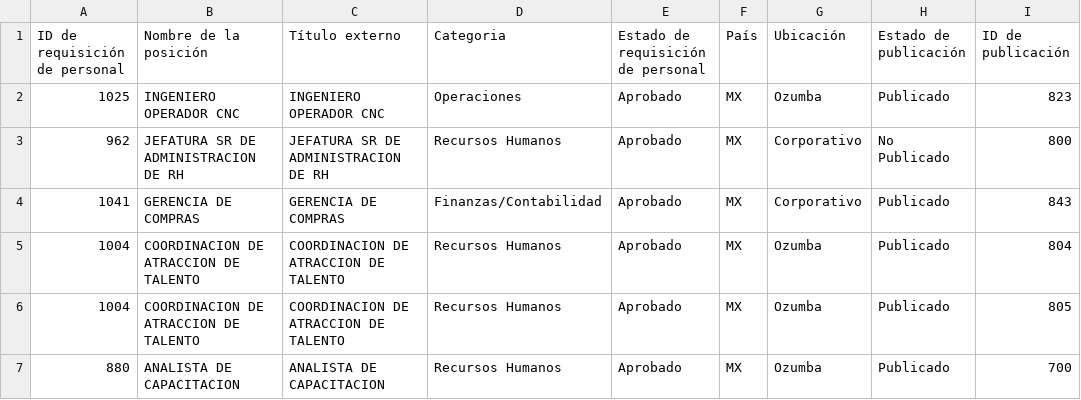
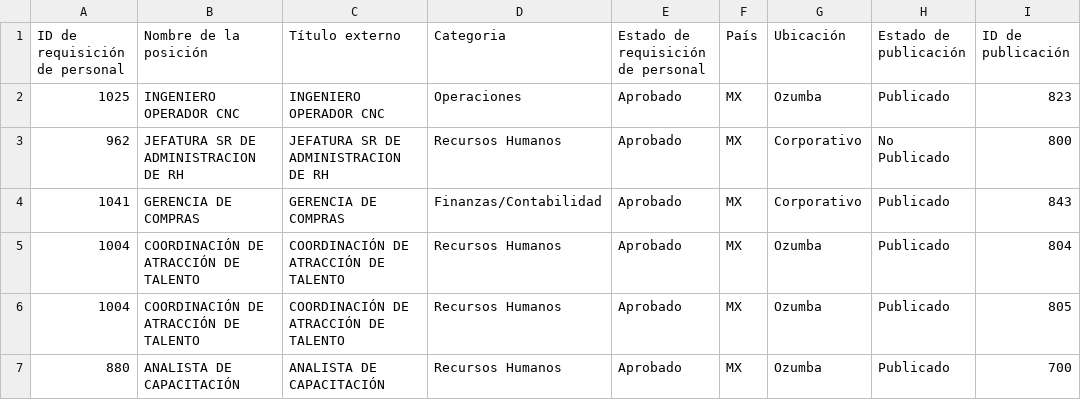
Before and after one commit to CorporativoSar-Projects/Chatbot-Giintape, a CSV file: report_Job.csv, drawn as a sheet.

```diff
--- a/report_Job.csv
+++ b/report_Job.csv
@@ -4,4 +4,4 @@ ID de requisición de personal,Nombre de la posición,Título externo,Categoria,
 1041,GERENCIA DE COMPRAS,GERENCIA DE COMPRAS,Finanzas/Contabilidad,Aprobado,MX,Corporativo,Publicado,843
-1004,COORDINACION DE ATRACCION DE TALENTO,COORDINACION DE ATRACCION DE TALENTO,Recursos Humanos,Aprobado,MX,Ozumba,Publicado,804
-1004,COORDINACION DE ATRACCION DE TALENTO,COORDINACION DE ATRACCION DE TALENTO,Recursos Humanos,Aprobado,MX,Ozumba,Publicado,805
-880,ANALISTA DE CAPACITACION,ANALISTA DE CAPACITACION,Recursos Humanos,Aprobado,MX,Ozumba,Publicado,700
+1004,COORDINACIÓN DE ATRACCIÓN DE TALENTO,COORDINACIÓN DE ATRACCIÓN DE TALENTO,Recursos Humanos,Aprobado,MX,Ozumba,Publicado,804
+1004,COORDINACIÓN DE ATRACCIÓN DE TALENTO,COORDINACIÓN DE ATRACCIÓN DE TALENTO,Recursos Humanos,Aprobado,MX,Ozumba,Publicado,805
+880,ANALISTA DE CAPACITACIÓN,ANALISTA DE CAPACITACIÓN,Recursos Humanos,Aprobado,MX,Ozumba,Publicado,700
```
Also changed, not shown: report_Candidate_status_test.csv, 3 other files.
